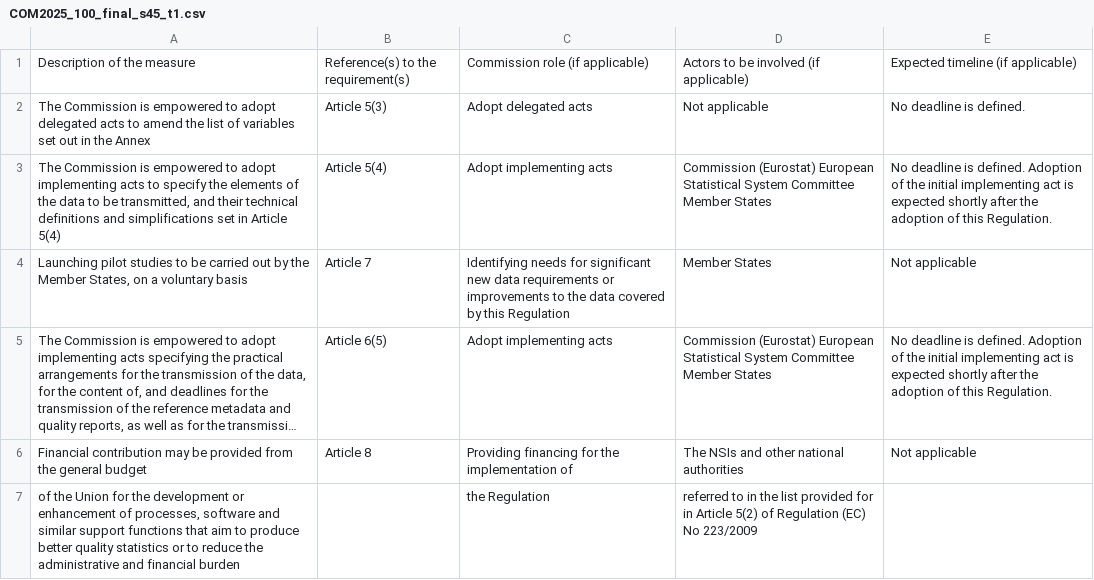
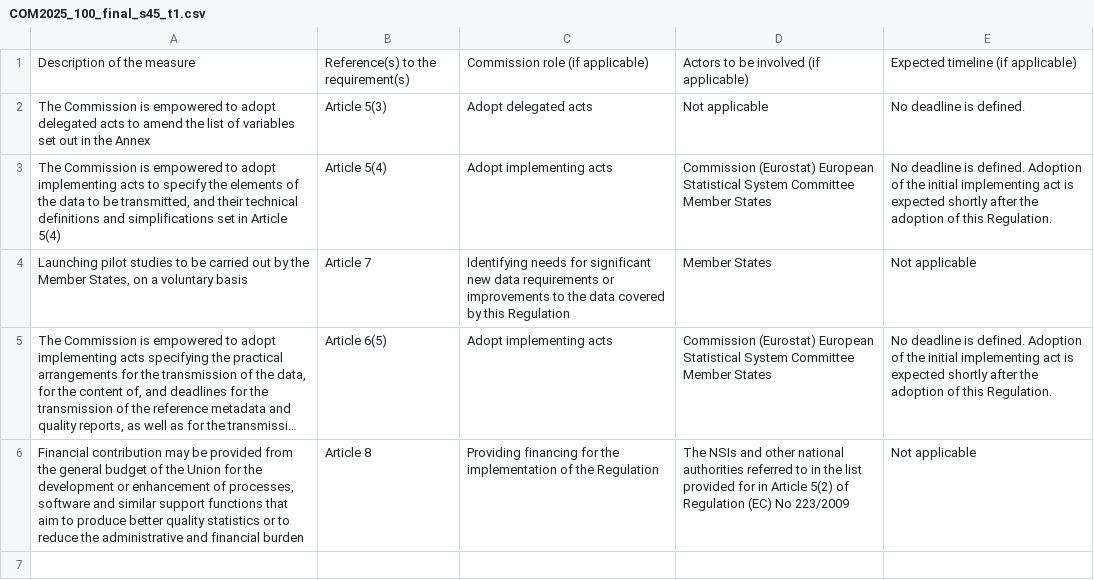
Before and after one commit to chiarapicardii/Internship_EULegislation, a CSV file: COM-proposals_extracted/extracted_tables/COM2025_100_final_s45_t1.csv, drawn as a sheet; long unchanged cells end in …; the diff names each change by its address in the sheet, - before the commit and + after, or states it on an @@ line.

Commit message:
Update CSV file with new data entries

```diff
--- a/COM-proposals_extracted/extracted_tables/COM2025_100_final_s45_t1.csv
+++ b/COM-proposals_extracted/extracted_tables/COM2025_100_final_s45_t1.csv
-A6: …general budget
+A6: …general budget of the Union for the development or enhancement of processes, software and similar support functions that aim to produce better quality statistics or to reduce the administrative and financial burden
-C6: …implementation of
+C6: …implementation of the Regulation
-D6: …national authorities
+D6: …national authorities referred to in the list provided for in Article 5(2) of Regulation (EC) No 223/2009
-row 7: of the Union for the development or enhancement of processes, software and similar support functions that aim to produce better quality statistics or to reduce the administrative and financial burden |  | the Regulation | referred to in the list provided for in Article 5(2) of Regulation (EC) No 223/2009
```
